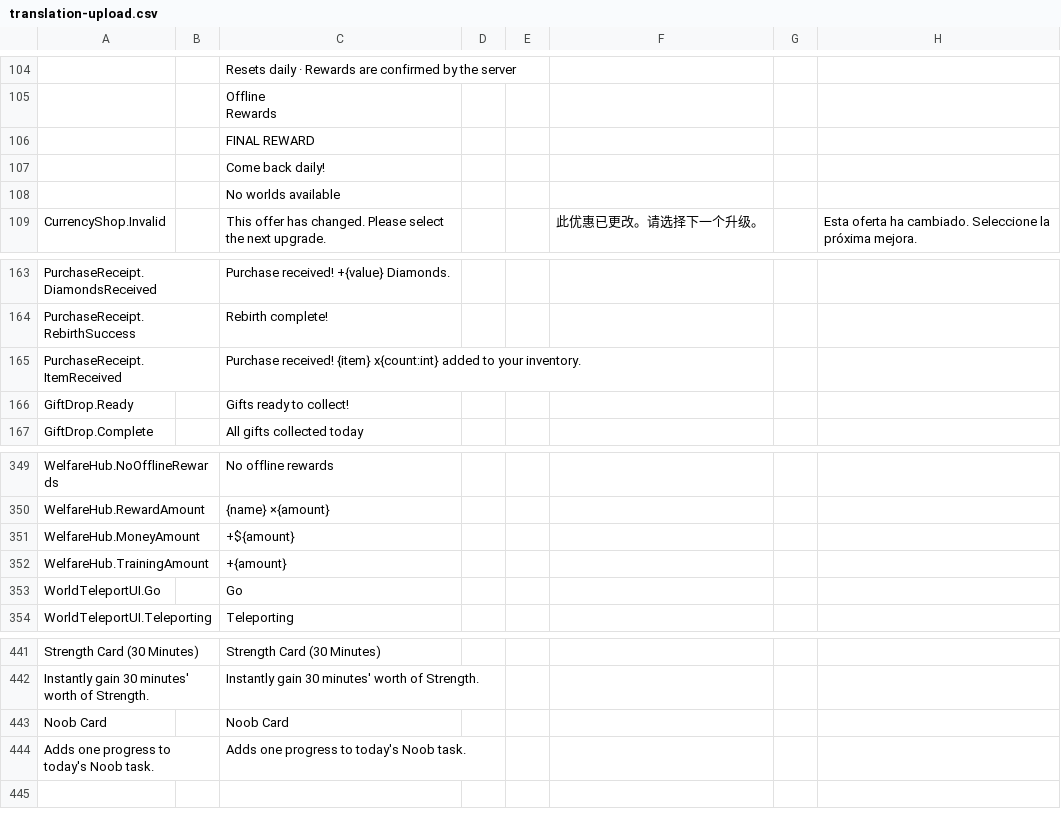
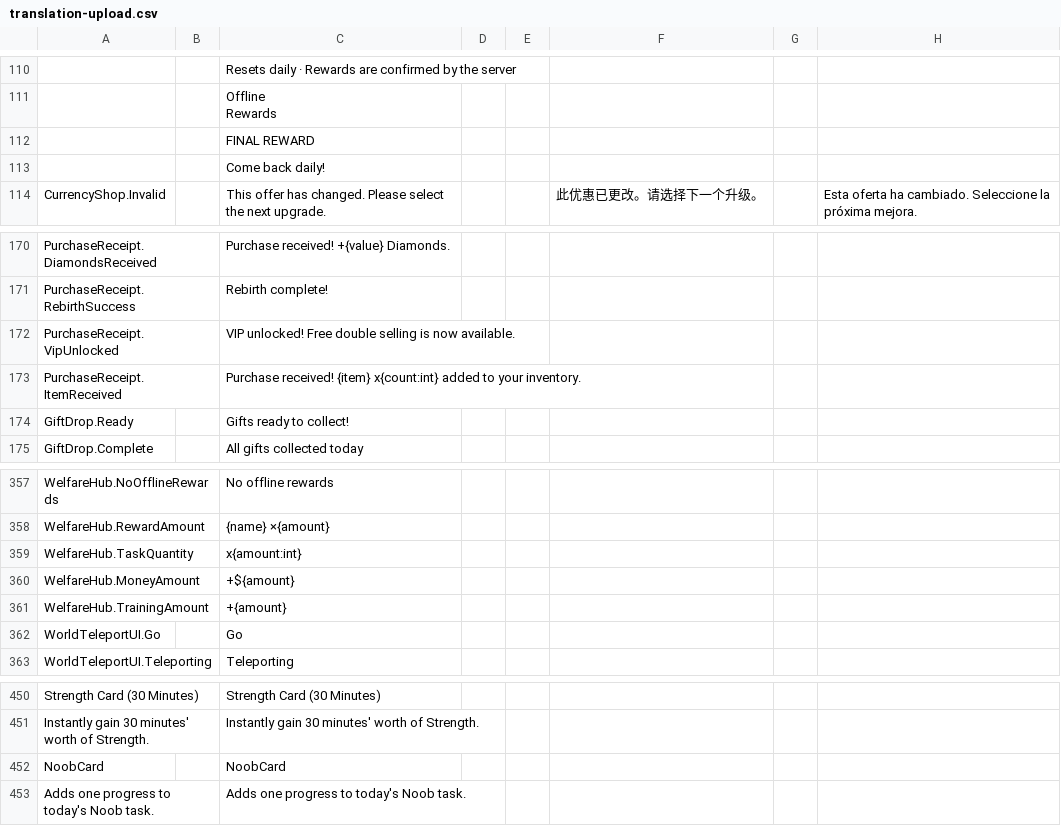
Before and after one commit to Lanransh/Roblox_Y1, a CSV file: GameKitWorkspace/翻译文本/translation-upload.csv, drawn as a sheet; only a part is shown, gaps mark what is left out; addresses are those after the commit; rows hold the shown columns only; the diff covers the shown part only; the diff names each change by its address in the sheet, - before the commit and + after, or states it on an @@ line.

```diff
--- a/GameKitWorkspace/翻译文本/translation-upload.csv
+++ b/GameKitWorkspace/翻译文本/translation-upload.csv
@@ row 108 moved to row 85: No worlds available @@
+row 172: PurchaseReceipt.VipUnlocked |  | VIP unlocked! Free double selling is now available.
+row 359: WelfareHub.TaskQuantity |  | x{amount:int}
-A452: Noob Card
+A452: NoobCard
-C452: Noob Card
+C452: NoobCard
```
Also changed, not shown: 7 added rows, 3 moved rows and 5 edited cells elsewhere in this file, 15 other files.
